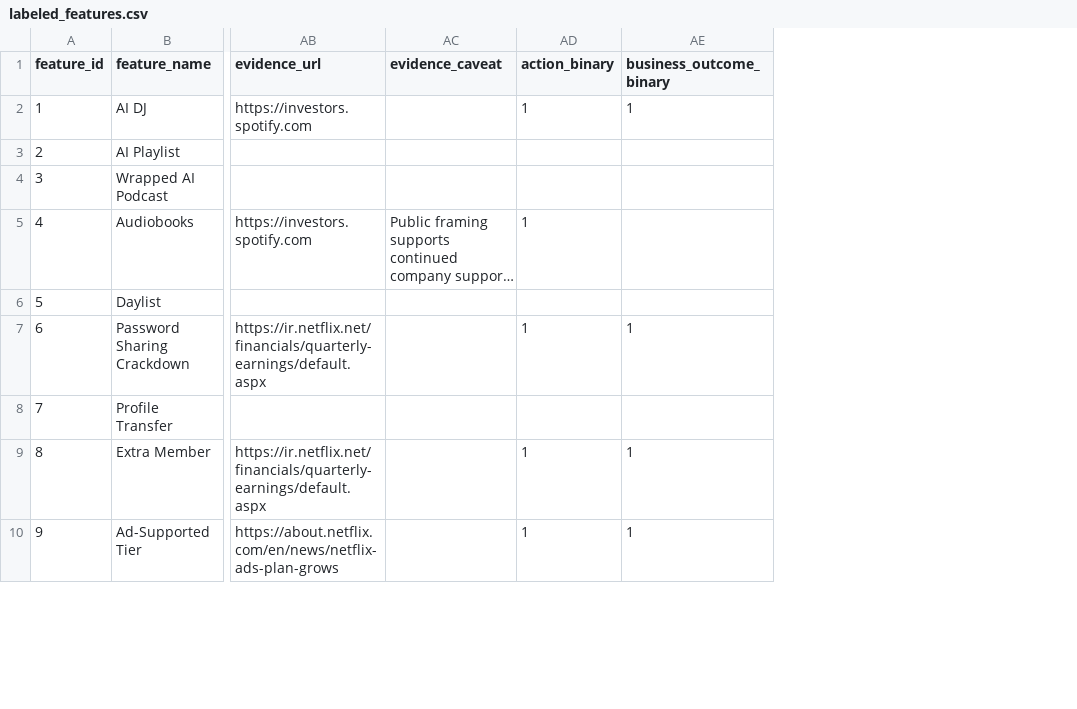
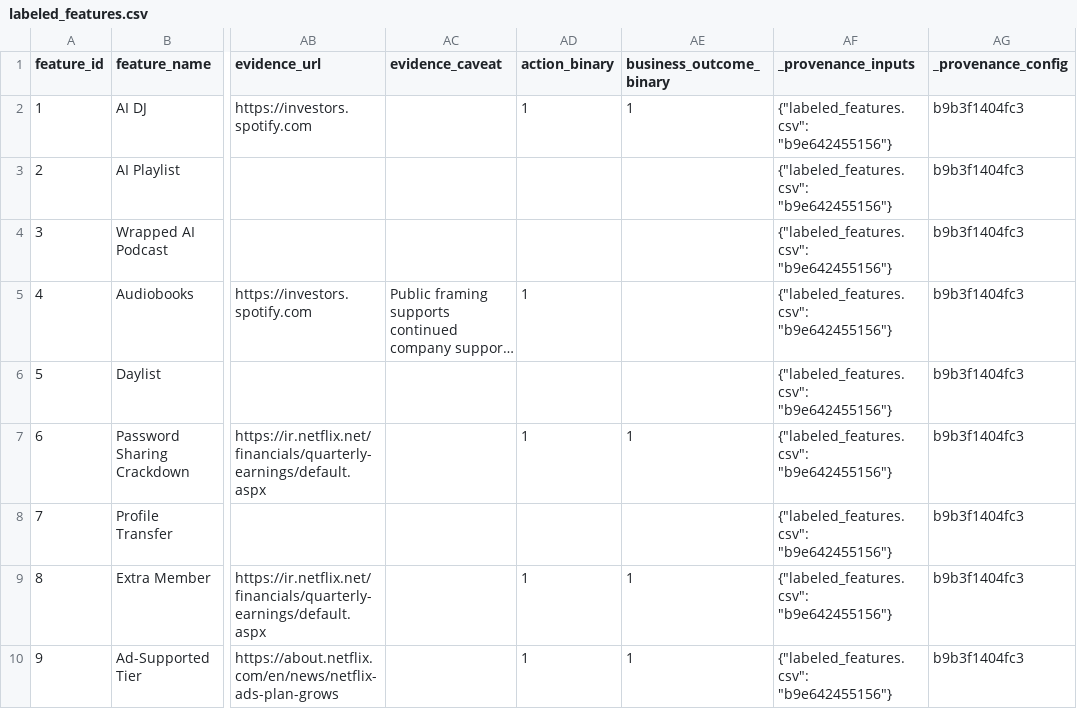
Before and after one commit to tomasz-solis/public-signals-mislead, a CSV file: data/validation/labeled_features.csv, drawn as a sheet; only a part is shown, gaps mark what is left out; long unchanged cells end in …; the diff names each change by its address in the sheet, - before the commit and + after, or states it on an @@ line.

Commit message:
feat(analysis): add provenance tracking and robustness checks

```diff
--- a/data/validation/labeled_features.csv
+++ b/data/validation/labeled_features.csv
+column AF (_provenance_inputs), rows 2-10: all {"labeled_features.csv": "b9e642455156"}
+column AG (_provenance_config), rows 2-10: all b9b3f1404fc3
```
Also changed, not shown: data/validation/statistical_results.csv, 15 other files.
